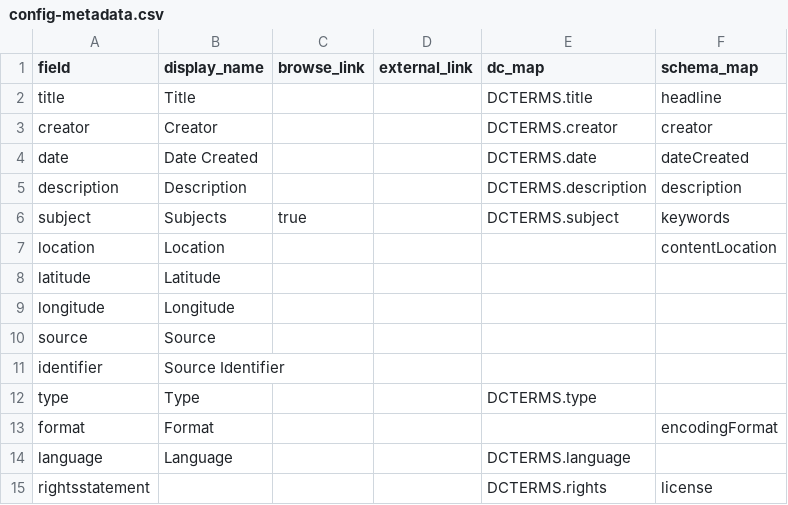
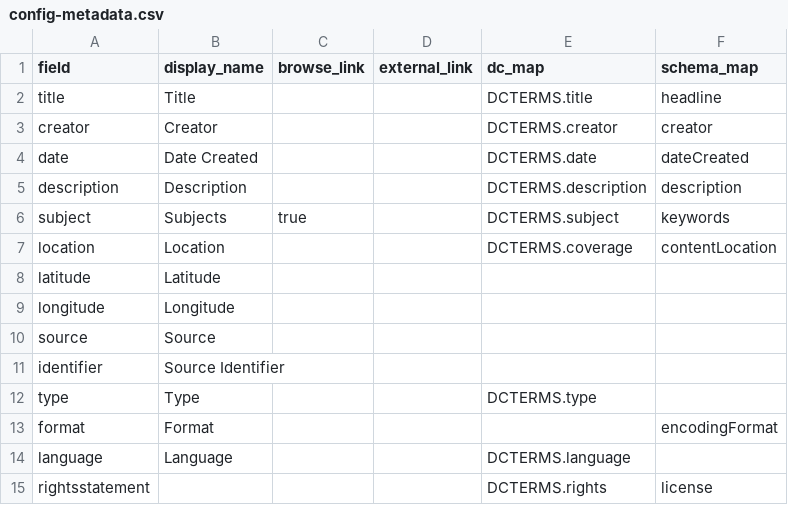
Before and after one commit to CollectionBuilder/collectionbuilder-csv, a CSV file: _data/config-metadata.csv, drawn as a sheet.

Commit message:
tweak dc map

```diff
--- a/_data/config-metadata.csv
+++ b/_data/config-metadata.csv
@@ -6,3 +6,3 @@ description,Description,,,DCTERMS.description,description
 subject,Subjects,true,,DCTERMS.subject,keywords
-location,Location,,,,contentLocation
+location,Location,,,DCTERMS.coverage,contentLocation
 latitude,Latitude,,,,
```
